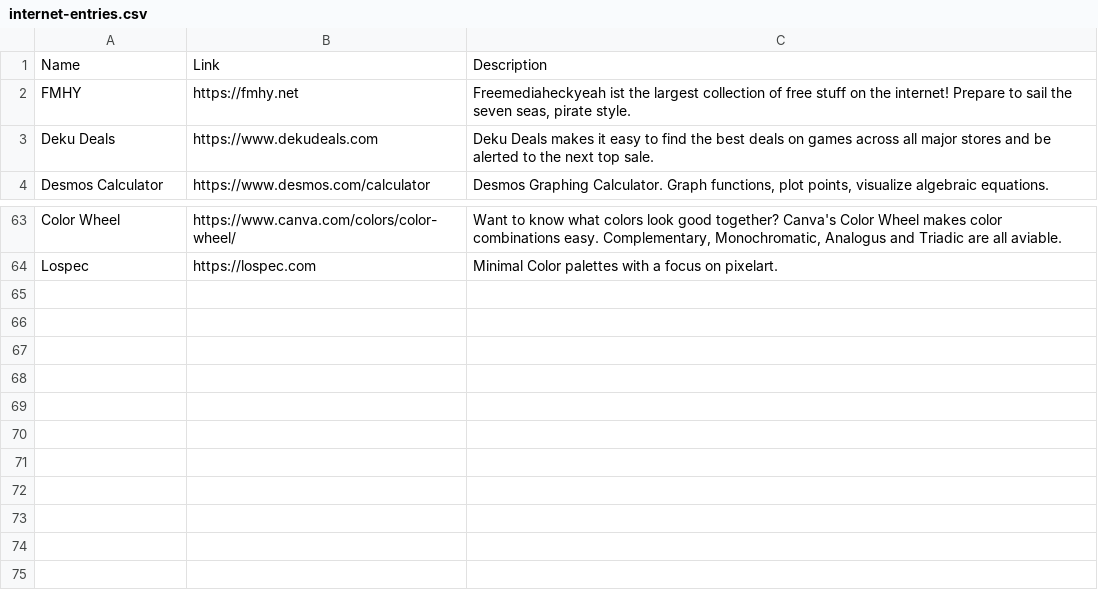
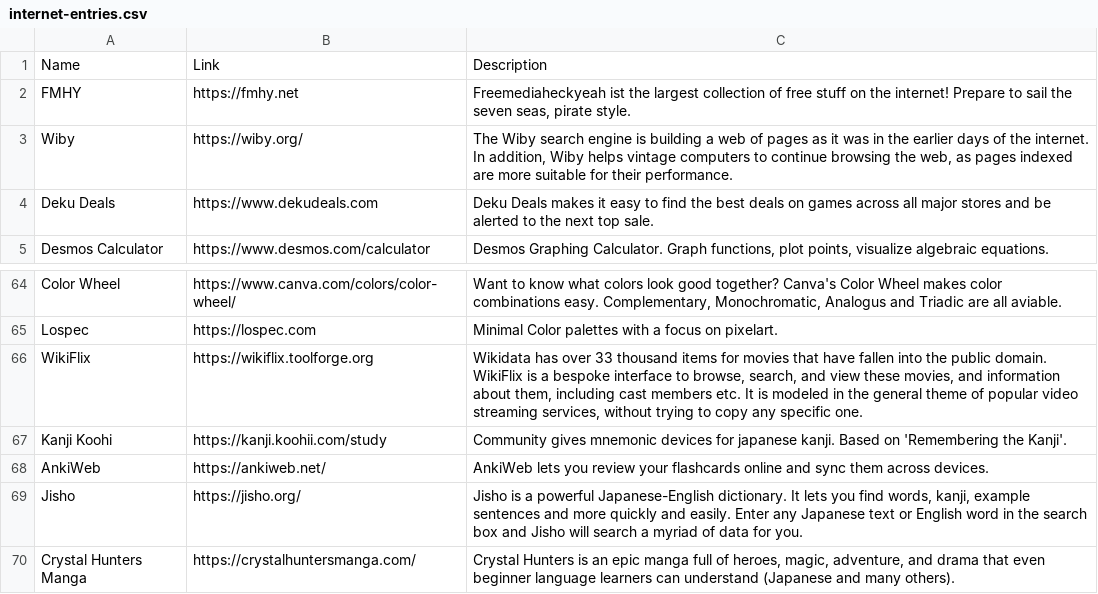
Before and after one commit to levitaes/levitaes-site, a CSV file: csv/internet-entries.csv, drawn as a sheet; only a part is shown, gaps mark what is left out.

Commit message:
add more entries

```diff
--- a/csv/internet-entries.csv
+++ b/csv/internet-entries.csv
@@ -2,2 +2,3 @@ Name,Link,Description
 FMHY,https://fmhy.net,"Freemediaheckyeah ist the largest collection of free stuff on the internet! Prepare to sail the seven seas, pirate style."
+Wiby,https://wiby.org/,"The Wiby search engine is building a web of pages as it was in the earlier days of the internet. In addition, Wiby helps vintage computers to continue browsing the web, as pages indexed are more suitable for their performance. "
 Deku Deals,https://www.dekudeals.com,"Deku Deals makes it easy to find the best deals on games across all major stores and be alerted to the next top sale."
@@ -64 +65,6 @@ Color Wheel,https://www.canva.com/colors/color-wheel/,"Want to know what colors
 Lospec,https://lospec.com,"Minimal Color palettes with a focus on pixelart."
+WikiFlix,https://wikiflix.toolforge.org,"Wikidata has over 33 thousand items for movies that have fallen into the public domain. WikiFlix is a bespoke interface to browse, search, and view these movies, and information about them, including cast members etc. It is modeled in the general theme of popular video streaming services, without trying to copy any specific one."
+Kanji Koohi,https://kanji.koohii.com/study,"Community gives mnemonic devices for japanese kanji. Based on 'Remembering the Kanji'."
+AnkiWeb,https://ankiweb.net/,"AnkiWeb lets you review your flashcards online and sync them across devices."
+Jisho,https://jisho.org/,"Jisho is a powerful Japanese-English dictionary. It lets you find words, kanji, example sentences and more quickly and easily. Enter any Japanese text or English word in the search box and Jisho will search a myriad of data for you."
+Crystal Hunters Manga,https://crystalhuntersmanga.com/,"Crystal Hunters is an epic manga full of heroes, magic, adventure, and drama that even beginner language learners can understand (Japanese and many others)."
```
